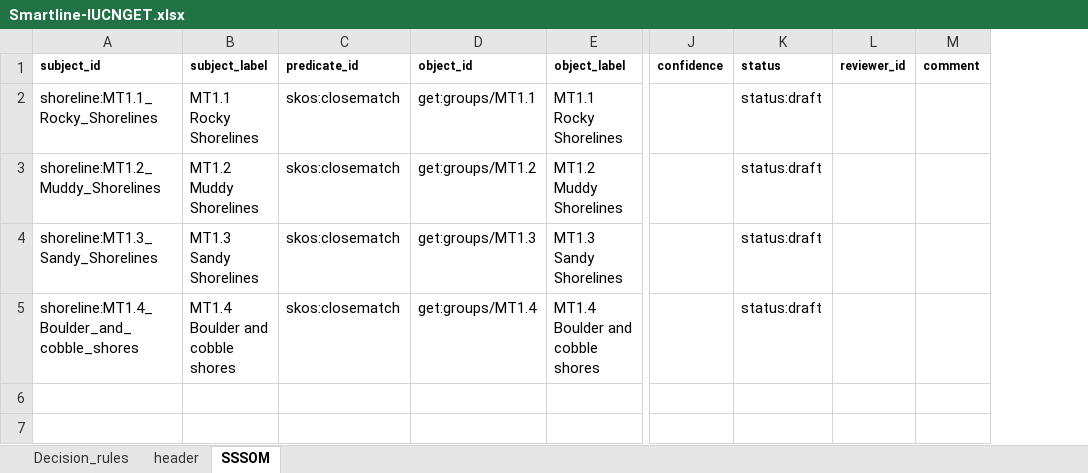
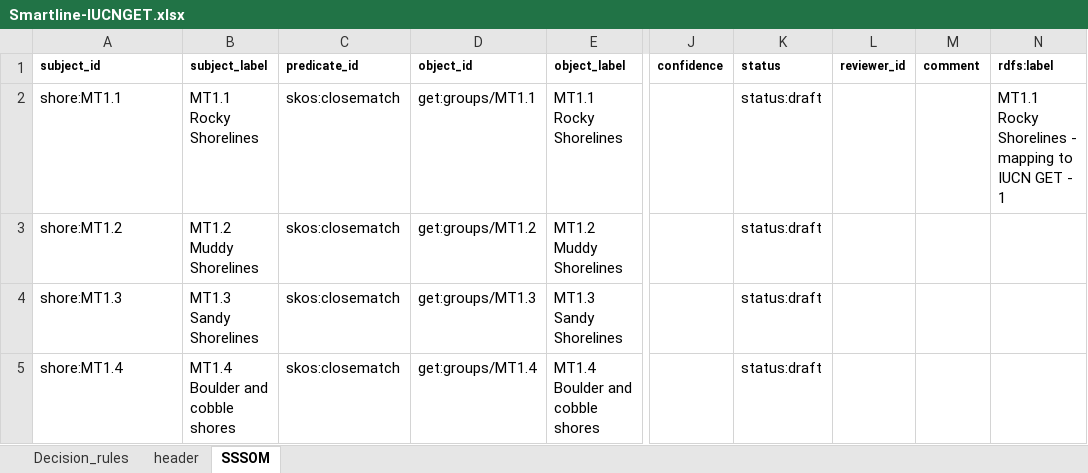
Before and after one commit to CSIRO-enviro-informatics/ecosystem-typology, an Excel workbook: crosswalks/Smartline-IUCNGET/Smartline-IUCNGET.xlsx, sheet SSSOM, drawn as a sheet; only a part is shown, gaps mark what is left out; values as stored, in another font and other column widths than the file's, no borders; the diff names each change by its address in the sheet, - before the commit and + after, or states it on an @@ line.

```diff
--- a/crosswalks/Smartline-IUCNGET/Smartline-IUCNGET.xlsx (sheet SSSOM)
+++ b/crosswalks/Smartline-IUCNGET/Smartline-IUCNGET.xlsx (sheet SSSOM)
+column N (rdfs:label), row 2: MT1.1 Rocky Shorelines - mapping to IUCN GET - 1
-A2 (subject_id): shoreline:MT1.1_Rocky_Shorelines
+A2 (subject_id): shore:MT1.1
-A3 (subject_id): shoreline:MT1.2_Muddy_Shorelines
+A3 (subject_id): shore:MT1.2
-A4 (subject_id): shoreline:MT1.3_Sandy_Shorelines
+A4 (subject_id): shore:MT1.3
-A5 (subject_id): shoreline:MT1.4_Boulder_and_cobble_shores
+A5 (subject_id): shore:MT1.4
```
Also changed, not shown: sheet header, crosswalks/Coastal-IUCNGET/Coastal-IUCNGET.xlsx, crosswalks/Geofabric-IUCNGET/Rivers-IUCNGET.xlsx, 2 other files.
